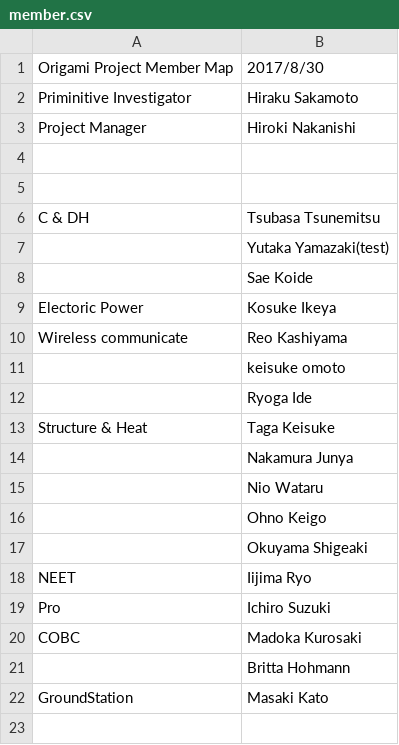
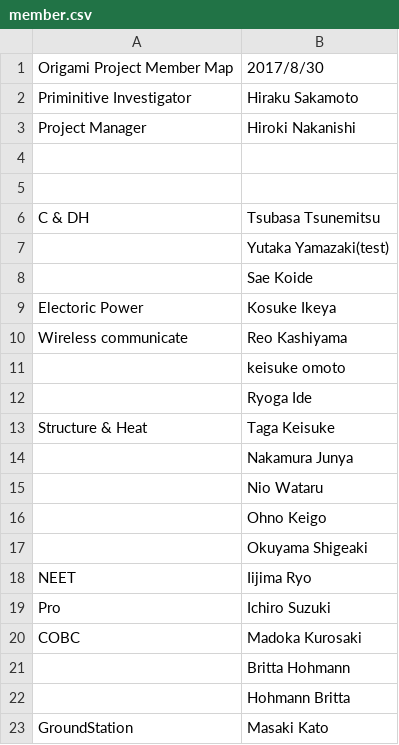
Before and after one commit to OrigamiSat1Project/Practice, a CSV file: member.csv, drawn as a sheet.

Commit message:
Update member.csv

```diff
--- a/member.csv
+++ b/member.csv
@@ -21,2 +21,3 @@ COBC,Madoka Kurosaki
 , Britta Hohmann
+, Hohmann Britta
 GroundStation,Masaki Kato
```
